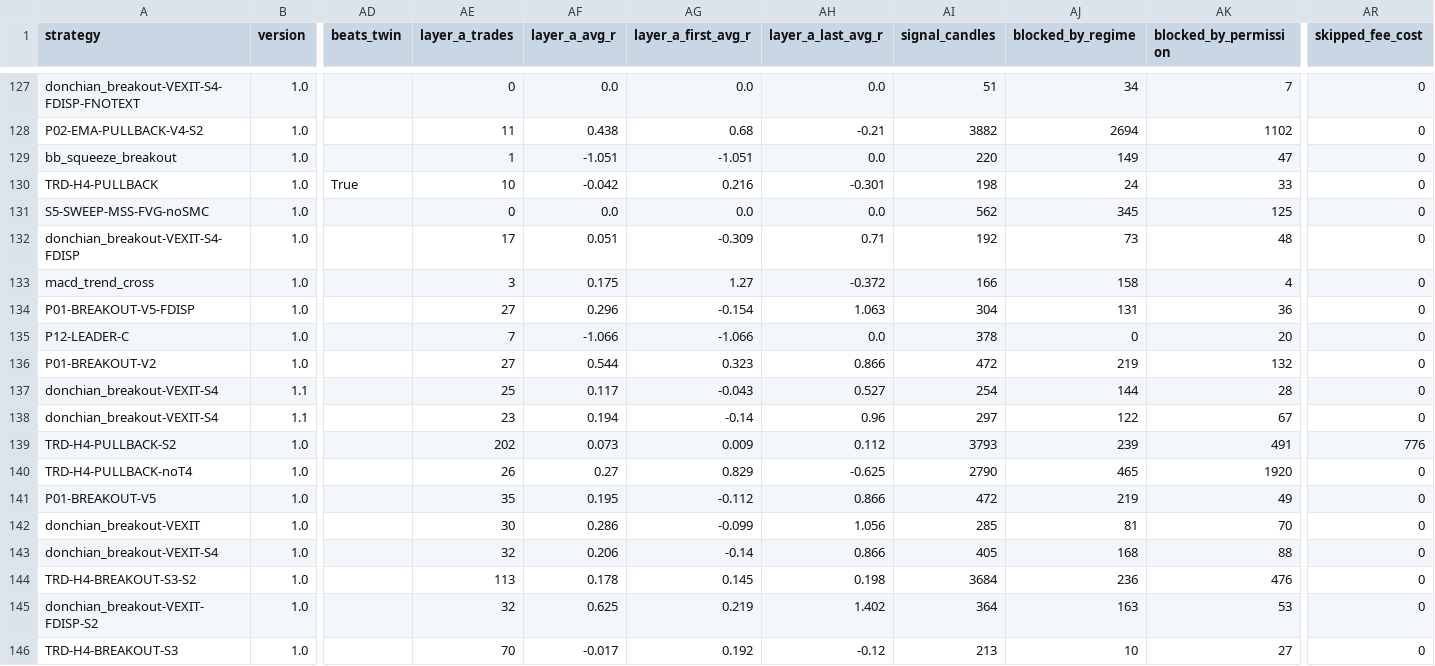
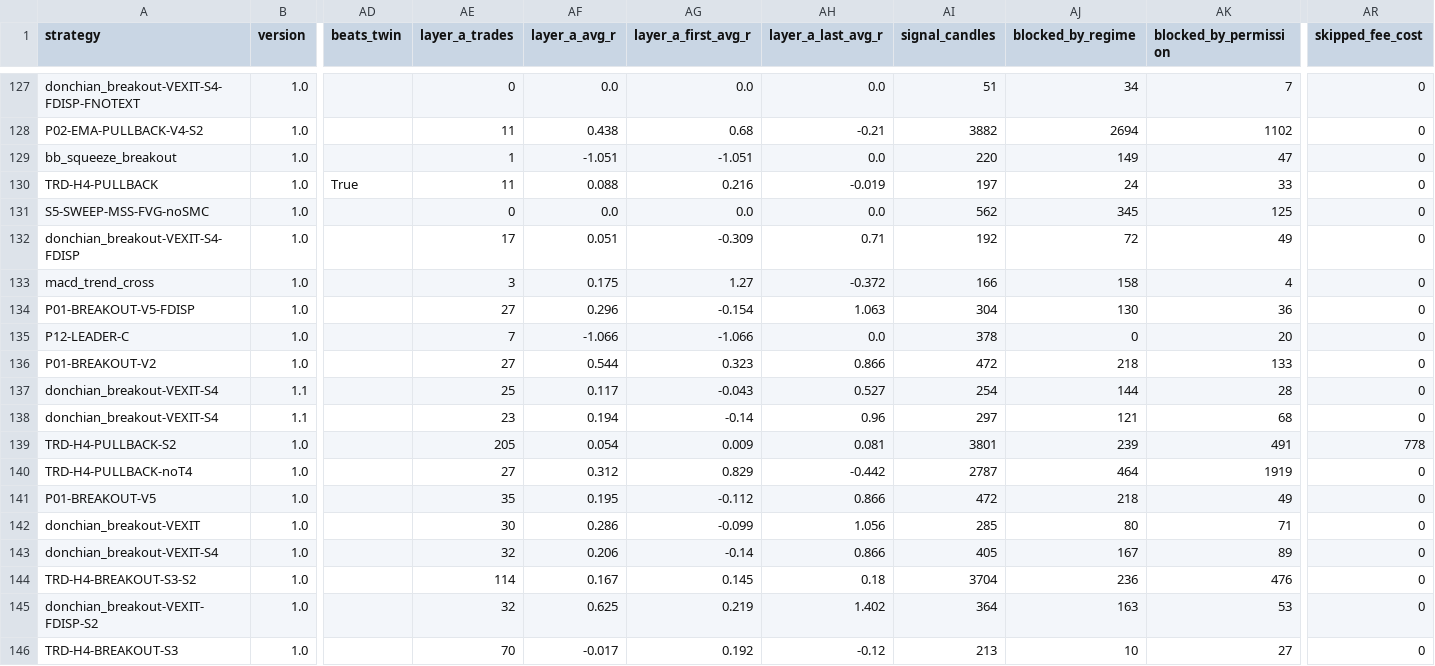
Before and after one commit to mayastraglobal-ui/crypto-signal-agent, a CSV file: reports/strategy_scoreboard.csv, drawn as a sheet; only a part is shown, gaps mark what is left out; the diff covers the shown part only; the diff names each change by its address in the sheet, - before the commit and + after, or states it on an @@ line.

```diff
--- a/reports/strategy_scoreboard.csv
+++ b/reports/strategy_scoreboard.csv
-AE130 (layer_a_trades): 10
+AE130 (layer_a_trades): 11
-AF130 (layer_a_avg_r): -0.042
+AF130 (layer_a_avg_r): 0.088
-AH130 (layer_a_last_avg_r): -0.301
+AH130 (layer_a_last_avg_r): -0.019
-AI130 (signal_candles): 198
+AI130 (signal_candles): 197
-AJ132 (blocked_by_regime): 73
+AJ132 (blocked_by_regime): 72
-AK132 (blocked_by_permission): 48
+AK132 (blocked_by_permission): 49
-AJ134 (blocked_by_regime): 131
+AJ134 (blocked_by_regime): 130
-AJ136 (blocked_by_regime): 219
+AJ136 (blocked_by_regime): 218
-AK136 (blocked_by_permission): 132
+AK136 (blocked_by_permission): 133
-AJ138 (blocked_by_regime): 122
+AJ138 (blocked_by_regime): 121
-AK138 (blocked_by_permission): 67
+AK138 (blocked_by_permission): 68
-AE139 (layer_a_trades): 202
+AE139 (layer_a_trades): 205
-AF139 (layer_a_avg_r): 0.073
+AF139 (layer_a_avg_r): 0.054
-AH139 (layer_a_last_avg_r): 0.112
+AH139 (layer_a_last_avg_r): 0.081
-AI139 (signal_candles): 3793
+AI139 (signal_candles): 3801
-AR139 (skipped_fee_cost): 776
+AR139 (skipped_fee_cost): 778
-AE140 (layer_a_trades): 26
+AE140 (layer_a_trades): 27
-AF140 (layer_a_avg_r): 0.27
+AF140 (layer_a_avg_r): 0.312
-AH140 (layer_a_last_avg_r): -0.625
+AH140 (layer_a_last_avg_r): -0.442
-AI140 (signal_candles): 2790
+AI140 (signal_candles): 2787
-AJ140 (blocked_by_regime): 465
+AJ140 (blocked_by_regime): 464
-AK140 (blocked_by_permission): 1920
+AK140 (blocked_by_permission): 1919
-AJ141 (blocked_by_regime): 219
+AJ141 (blocked_by_regime): 218
-AJ142 (blocked_by_regime): 81
+AJ142 (blocked_by_regime): 80
-AK142 (blocked_by_permission): 70
+AK142 (blocked_by_permission): 71
-AJ143 (blocked_by_regime): 168
+AJ143 (blocked_by_regime): 167
-AK143 (blocked_by_permission): 88
+AK143 (blocked_by_permission): 89
-AE144 (layer_a_trades): 113
+AE144 (layer_a_trades): 114
-AF144 (layer_a_avg_r): 0.178
+AF144 (layer_a_avg_r): 0.167
-AH144 (layer_a_last_avg_r): 0.198
+AH144 (layer_a_last_avg_r): 0.18
-AI144 (signal_candles): 3684
+AI144 (signal_candles): 3704
```
Also changed, not shown: 164 edited cells elsewhere in this file, 20 other files.
